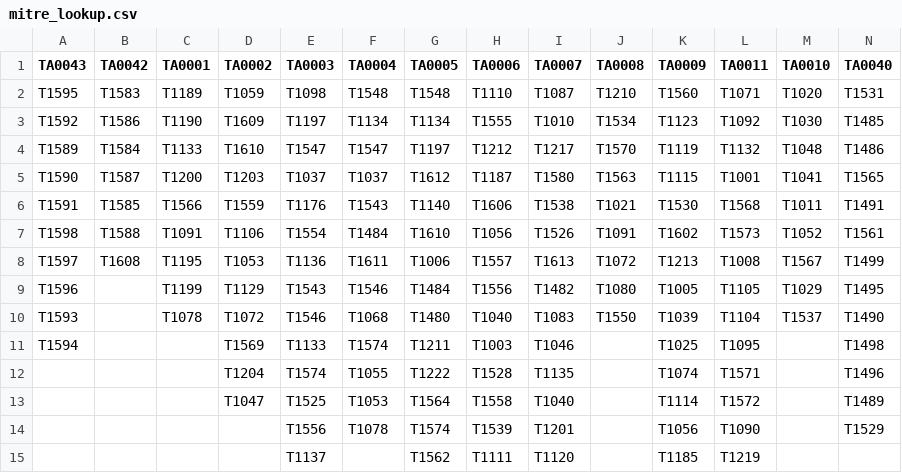
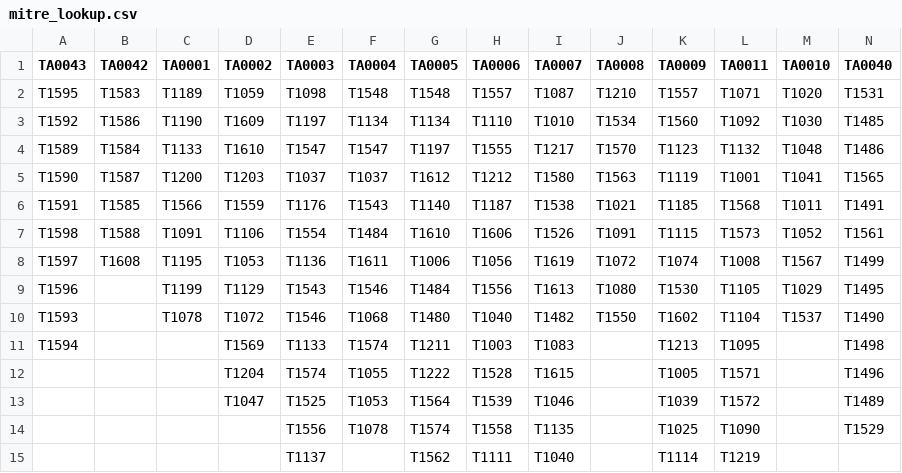
Before and after one commit to seynur/DA-ESS-MitreContent, a CSV file: lookups/mitre_lookup.csv, drawn as a sheet; only a part is shown; the diff covers the shown part only.

```diff
--- a/lookups/mitre_lookup.csv
+++ b/lookups/mitre_lookup.csv
@@ -1,15 +1,15 @@
 TA0043,TA0042,TA0001,TA0002,TA0003,TA0004,TA0005,TA0006,TA0007,TA0008,TA0009,TA0011,TA0010,TA0040
-T1595,T1583,T1189,T1059,T1098,T1548,T1548,T1110,T1087,T1210,T1560,T1071,T1020,T1531
-T1592,T1586,T1190,T1609,T1197,T1134,T1134,T1555,T1010,T1534,T1123,T1092,T1030,T1485
-T1589,T1584,T1133,T1610,T1547,T1547,T1197,T1212,T1217,T1570,T1119,T1132,T1048,T1486
-T1590,T1587,T1200,T1203,T1037,T1037,T1612,T1187,T1580,T1563,T1115,T1001,T1041,T1565
-T1591,T1585,T1566,T1559,T1176,T1543,T1140,T1606,T1538,T1021,T1530,T1568,T1011,T1491
-T1598,T1588,T1091,T1106,T1554,T1484,T1610,T1056,T1526,T1091,T1602,T1573,T1052,T1561
-T1597,T1608,T1195,T1053,T1136,T1611,T1006,T1557,T1613,T1072,T1213,T1008,T1567,T1499
-T1596,,T1199,T1129,T1543,T1546,T1484,T1556,T1482,T1080,T1005,T1105,T1029,T1495
-T1593,,T1078,T1072,T1546,T1068,T1480,T1040,T1083,T1550,T1039,T1104,T1537,T1490
-T1594,,,T1569,T1133,T1574,T1211,T1003,T1046,,T1025,T1095,,T1498
-,,,T1204,T1574,T1055,T1222,T1528,T1135,,T1074,T1571,,T1496
-,,,T1047,T1525,T1053,T1564,T1558,T1040,,T1114,T1572,,T1489
-,,,,T1556,T1078,T1574,T1539,T1201,,T1056,T1090,,T1529
-,,,,T1137,,T1562,T1111,T1120,,T1185,T1219,,
+T1595,T1583,T1189,T1059,T1098,T1548,T1548,T1557,T1087,T1210,T1557,T1071,T1020,T1531
+T1592,T1586,T1190,T1609,T1197,T1134,T1134,T1110,T1010,T1534,T1560,T1092,T1030,T1485
+T1589,T1584,T1133,T1610,T1547,T1547,T1197,T1555,T1217,T1570,T1123,T1132,T1048,T1486
+T1590,T1587,T1200,T1203,T1037,T1037,T1612,T1212,T1580,T1563,T1119,T1001,T1041,T1565
+T1591,T1585,T1566,T1559,T1176,T1543,T1140,T1187,T1538,T1021,T1185,T1568,T1011,T1491
+T1598,T1588,T1091,T1106,T1554,T1484,T1610,T1606,T1526,T1091,T1115,T1573,T1052,T1561
+T1597,T1608,T1195,T1053,T1136,T1611,T1006,T1056,T1619,T1072,T1074,T1008,T1567,T1499
+T1596,,T1199,T1129,T1543,T1546,T1484,T1556,T1613,T1080,T1530,T1105,T1029,T1495
+T1593,,T1078,T1072,T1546,T1068,T1480,T1040,T1482,T1550,T1602,T1104,T1537,T1490
+T1594,,,T1569,T1133,T1574,T1211,T1003,T1083,,T1213,T1095,,T1498
+,,,T1204,T1574,T1055,T1222,T1528,T1615,,T1005,T1571,,T1496
+,,,T1047,T1525,T1053,T1564,T1539,T1046,,T1039,T1572,,T1489
+,,,,T1556,T1078,T1574,T1558,T1135,,T1025,T1090,,T1529
+,,,,T1137,,T1562,T1111,T1040,,T1114,T1219,,
```
Also changed, not shown: 2 added rows, 1 removed row and 14 edited cells elsewhere in this file, lookups/mitre_lookup_subtechniques.csv, 1 other file.
